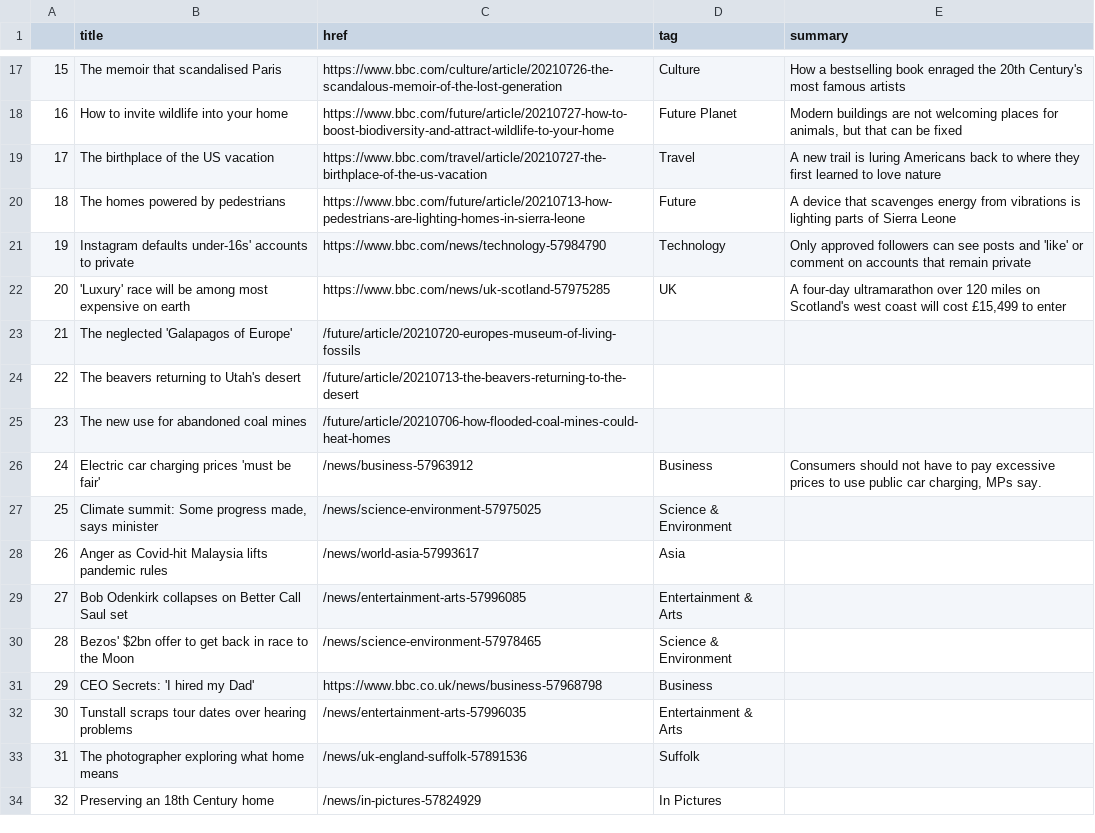
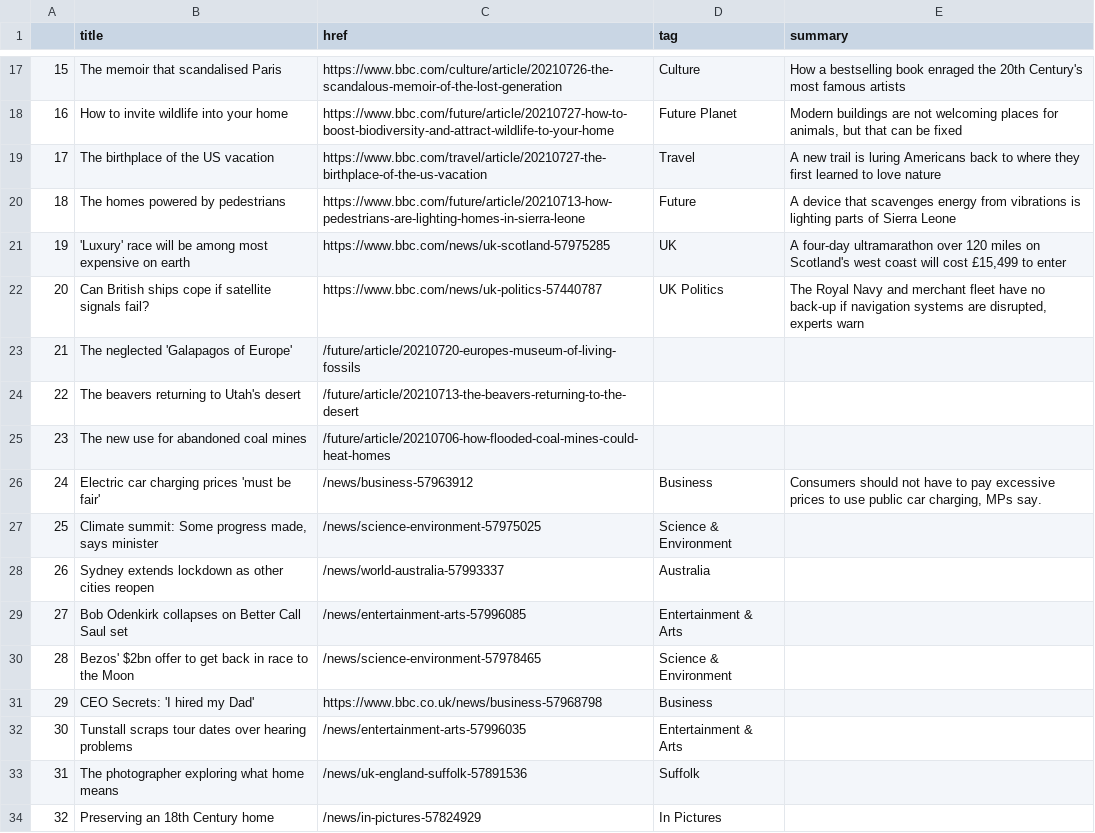
Before and after one commit to FraukeReyer/automatic-scraper, a CSV file: bbc-headlines.csv, drawn as a sheet; only a part is shown, gaps mark what is left out.

```diff
--- a/bbc-headlines.csv
+++ b/bbc-headlines.csv
@@ -20,4 +20,4 @@
 18,The homes powered by pedestrians,https://www.bbc.com/future/article/20210713-how-pedestrians-are-lighting-homes-in-sierra-leone,Future,A device that scavenges energy from vibrations is lighting parts of Sierra Leone
-19,Instagram defaults under-16s' accounts to private,https://www.bbc.com/news/technology-57984790,Technology,Only approved followers can see posts and 'like' or comment on accounts that remain private
-20,'Luxury' race will be among most expensive on earth,https://www.bbc.com/news/uk-scotland-57975285,UK,"A four-day ultramarathon over 120 miles on Scotland's west coast will cost £15,499 to enter"
+19,'Luxury' race will be among most expensive on earth,https://www.bbc.com/news/uk-scotland-57975285,UK,"A four-day ultramarathon over 120 miles on Scotland's west coast will cost £15,499 to enter"
+20,Can British ships cope if satellite signals fail?,https://www.bbc.com/news/uk-politics-57440787,UK Politics,"The Royal Navy and merchant fleet have no back-up if navigation systems are disrupted, experts warn"
 21,The neglected 'Galapagos of Europe',/future/article/20210720-europes-museum-of-living-fossils,,
@@ -27,3 +27,3 @@
 25,"Climate summit: Some progress made, says minister",/news/science-environment-57975025,Science & Environment,
-26,Anger as Covid-hit Malaysia lifts pandemic rules,/news/world-asia-57993617,Asia,
+26,Sydney extends lockdown as other cities reopen,/news/world-australia-57993337,Australia,
 27,Bob Odenkirk collapses on Better Call Saul set,/news/entertainment-arts-57996085,Entertainment & Arts,
```
